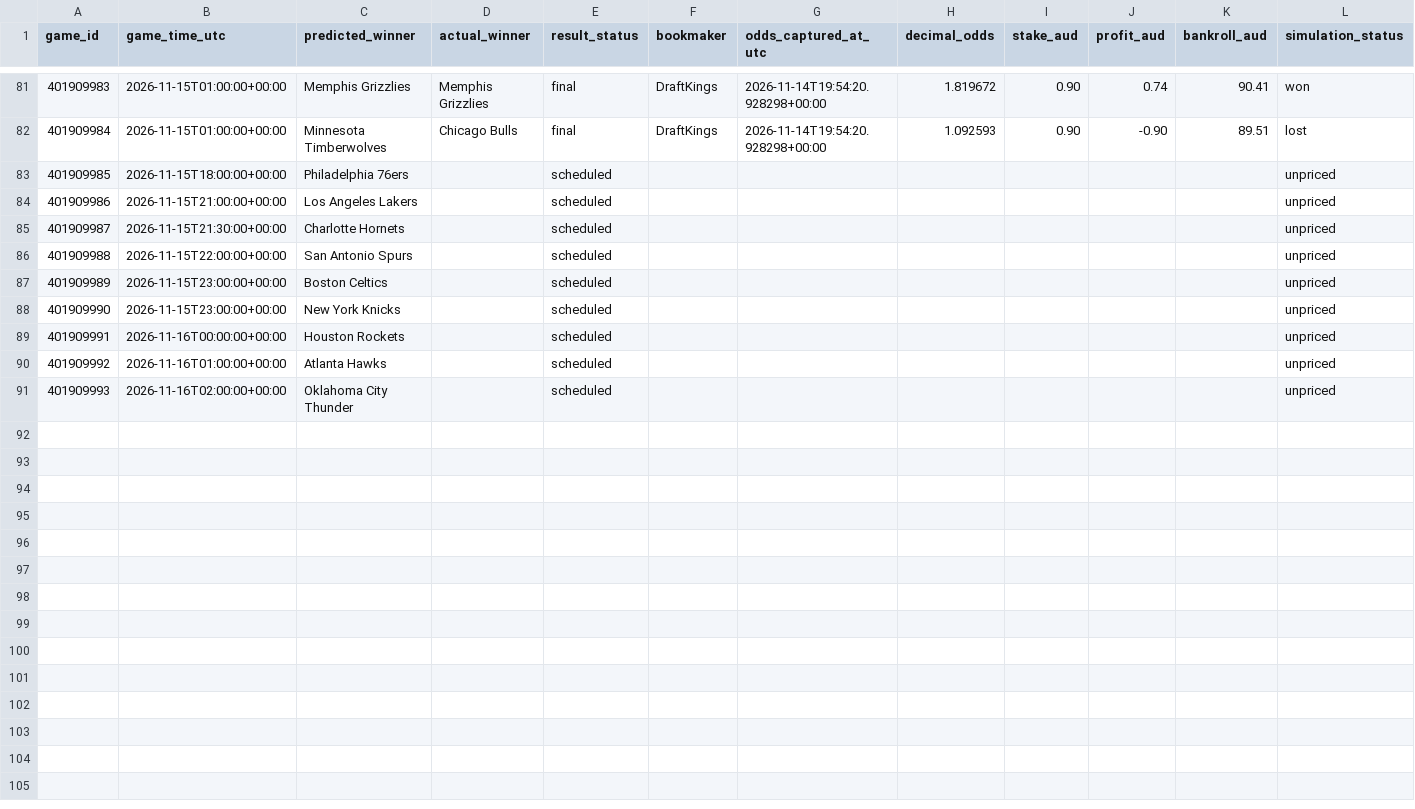
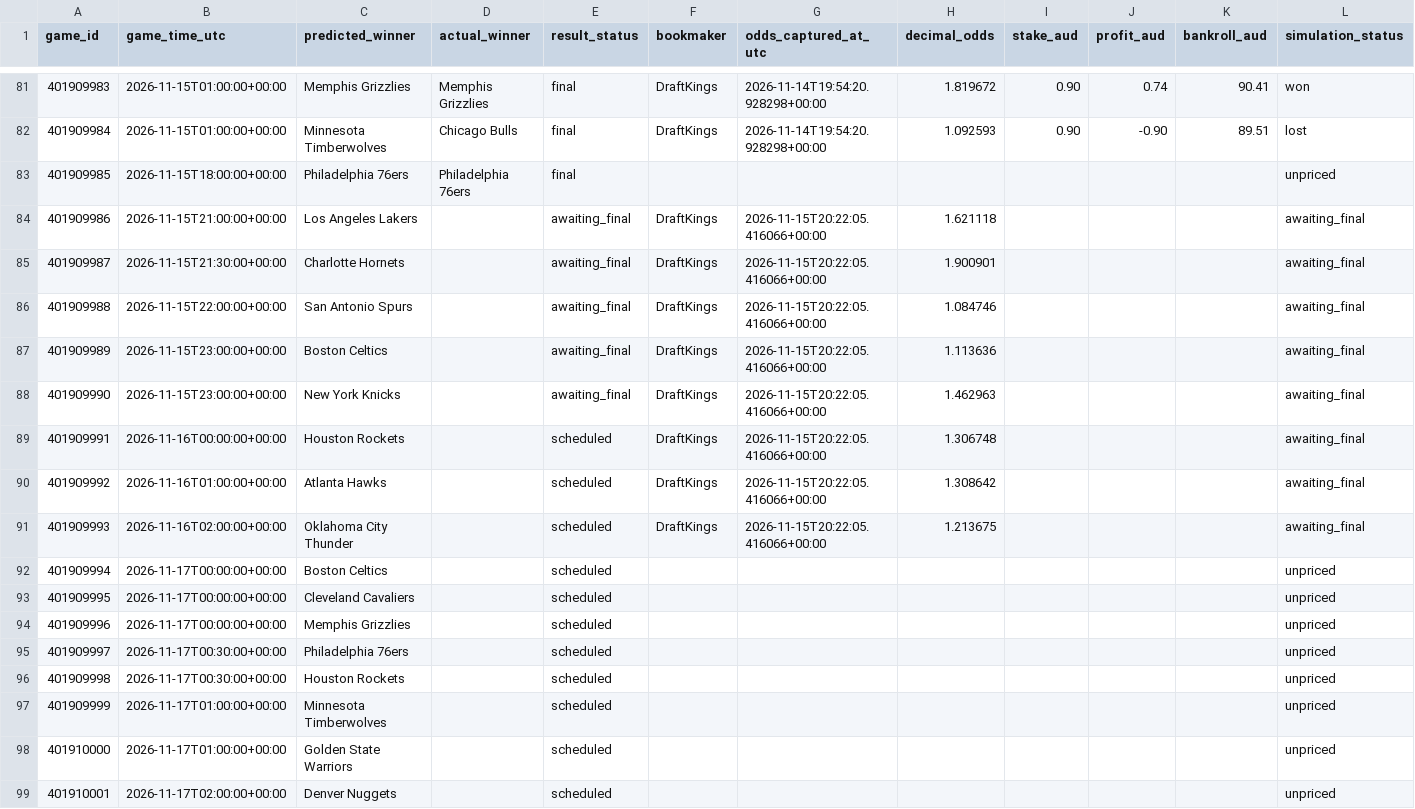
Before and after one commit to kensu-kimsu/nbamoneyprinter, a CSV file: research/prediction_results/all_picks_hypothetical.csv, drawn as a sheet; only a part is shown, gaps mark what is left out.

```diff
--- a/research/prediction_results/all_picks_hypothetical.csv
+++ b/research/prediction_results/all_picks_hypothetical.csv
@@ -82,10 +82,18 @@ game_id,game_time_utc,predicted_winner,actual_winner,result_status,bookmaker,odd
 401909984,2026-11-15T01:00:00+00:00,Minnesota Timberwolves,Chicago Bulls,final,DraftKings,2026-11-14T19:54:20.928298+00:00,1.092593,0.90,-0.90,89.51,lost
-401909985,2026-11-15T18:00:00+00:00,Philadelphia 76ers,,scheduled,,,,,,,unpriced
-401909986,2026-11-15T21:00:00+00:00,Los Angeles Lakers,,scheduled,,,,,,,unpriced
-401909987,2026-11-15T21:30:00+00:00,Charlotte Hornets,,scheduled,,,,,,,unpriced
-401909988,2026-11-15T22:00:00+00:00,San Antonio Spurs,,scheduled,,,,,,,unpriced
-401909989,2026-11-15T23:00:00+00:00,Boston Celtics,,scheduled,,,,,,,unpriced
-401909990,2026-11-15T23:00:00+00:00,New York Knicks,,scheduled,,,,,,,unpriced
-401909991,2026-11-16T00:00:00+00:00,Houston Rockets,,scheduled,,,,,,,unpriced
-401909992,2026-11-16T01:00:00+00:00,Atlanta Hawks,,scheduled,,,,,,,unpriced
-401909993,2026-11-16T02:00:00+00:00,Oklahoma City Thunder,,scheduled,,,,,,,unpriced
+401909985,2026-11-15T18:00:00+00:00,Philadelphia 76ers,Philadelphia 76ers,final,,,,,,,unpriced
+401909986,2026-11-15T21:00:00+00:00,Los Angeles Lakers,,awaiting_final,DraftKings,2026-11-15T20:22:05.416066+00:00,1.621118,,,,awaiting_final
+401909987,2026-11-15T21:30:00+00:00,Charlotte Hornets,,awaiting_final,DraftKings,2026-11-15T20:22:05.416066+00:00,1.900901,,,,awaiting_final
+401909988,2026-11-15T22:00:00+00:00,San Antonio Spurs,,awaiting_final,DraftKings,2026-11-15T20:22:05.416066+00:00,1.084746,,,,awaiting_final
+401909989,2026-11-15T23:00:00+00:00,Boston Celtics,,awaiting_final,DraftKings,2026-11-15T20:22:05.416066+00:00,1.113636,,,,awaiting_final
+401909990,2026-11-15T23:00:00+00:00,New York Knicks,,awaiting_final,DraftKings,2026-11-15T20:22:05.416066+00:00,1.462963,,,,awaiting_final
+401909991,2026-11-16T00:00:00+00:00,Houston Rockets,,scheduled,DraftKings,2026-11-15T20:22:05.416066+00:00,1.306748,,,,awaiting_final
+401909992,2026-11-16T01:00:00+00:00,Atlanta Hawks,,scheduled,DraftKings,2026-11-15T20:22:05.416066+00:00,1.308642,,,,awaiting_final
+401909993,2026-11-16T02:00:00+00:00,Oklahoma City Thunder,,scheduled,DraftKings,2026-11-15T20:22:05.416066+00:00,1.213675,,,,awaiting_final
+401909994,2026-11-17T00:00:00+00:00,Boston Celtics,,scheduled,,,,,,,unpriced
+401909995,2026-11-17T00:00:00+00:00,Cleveland Cavaliers,,scheduled,,,,,,,unpriced
+401909996,2026-11-17T00:00:00+00:00,Memphis Grizzlies,,scheduled,,,,,,,unpriced
+401909997,2026-11-17T00:30:00+00:00,Philadelphia 76ers,,scheduled,,,,,,,unpriced
+401909998,2026-11-17T00:30:00+00:00,Houston Rockets,,scheduled,,,,,,,unpriced
+401909999,2026-11-17T01:00:00+00:00,Minnesota Timberwolves,,scheduled,,,,,,,unpriced
+401910000,2026-11-17T01:00:00+00:00,Golden State Warriors,,scheduled,,,,,,,unpriced
+401910001,2026-11-17T02:00:00+00:00,Denver Nuggets,,scheduled,,,,,,,unpriced
```
Also changed, not shown: research/prediction_results/all_predictions.csv, 2 other files.
